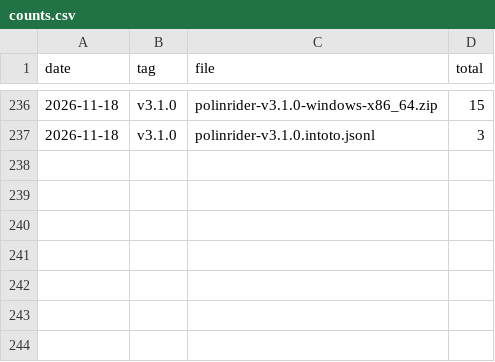
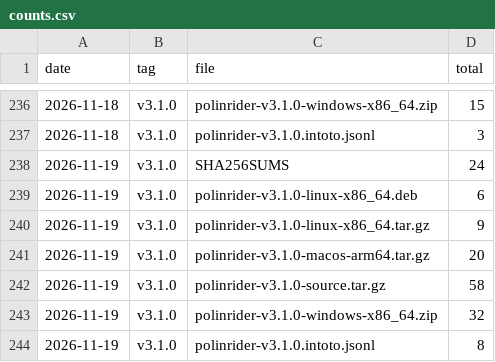
Before and after one commit to meSingh/polinrider-scanner, a CSV file: downloads/counts.csv, drawn as a sheet; only a part is shown, gaps mark what is left out; the diff names each change by its address in the sheet, - before the commit and + after, or states it on an @@ line.

```diff
--- a/downloads/counts.csv
+++ b/downloads/counts.csv
+row 238: 2026-11-19 | v3.1.0 | SHA256SUMS | 24
+row 239: 2026-11-19 | v3.1.0 | polinrider-v3.1.0-linux-x86_64.deb | 6
+row 240: 2026-11-19 | v3.1.0 | polinrider-v3.1.0-linux-x86_64.tar.gz | 9
+row 241: 2026-11-19 | v3.1.0 | polinrider-v3.1.0-macos-arm64.tar.gz | 20
+row 242: 2026-11-19 | v3.1.0 | polinrider-v3.1.0-source.tar.gz | 58
+row 243: 2026-11-19 | v3.1.0 | polinrider-v3.1.0-windows-x86_64.zip | 32
+row 244: 2026-11-19 | v3.1.0 | polinrider-v3.1.0.intoto.jsonl | 8
```
Also changed, not shown: downloads/weekly-by-platform.csv, 2 other files.
